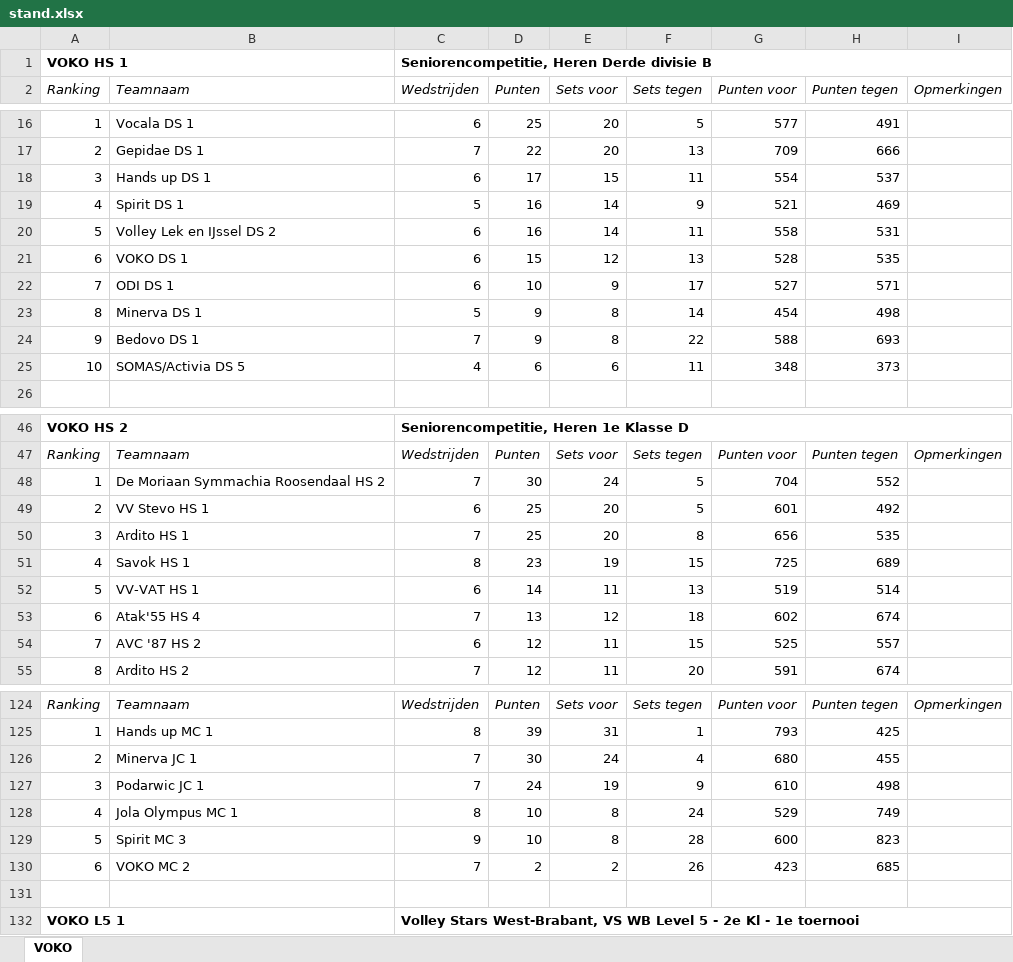
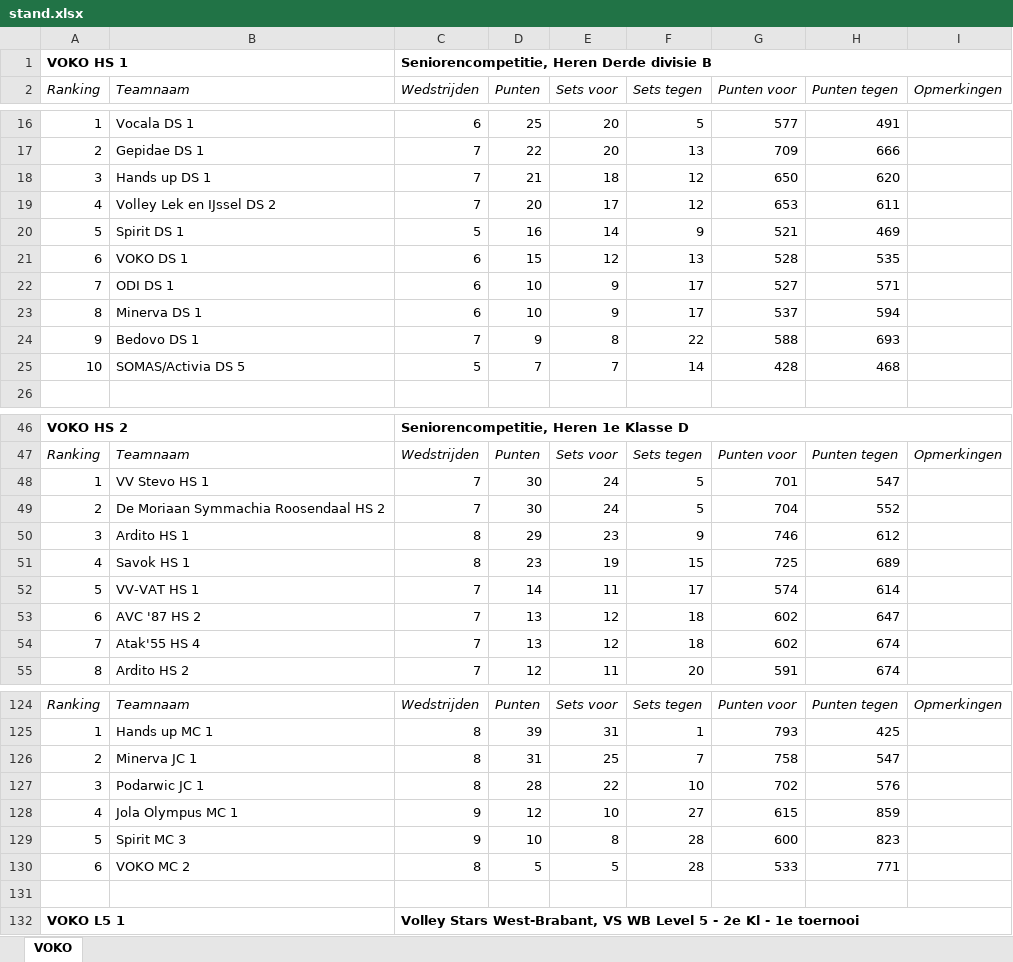
Before and after one commit to JoshuaGod/voko-yodeck-agenda, an Excel workbook: cache/stand.xlsx, sheet VOKO, drawn as a sheet; only a part is shown, gaps mark what is left out; values as stored, in another font and other column widths than the file's, no borders; removed rows and columns are numbered as before the commit, all else as after; the diff covers the shown part only; the diff names each change by its address in the sheet, - before the commit and + after, or states it on an @@ line.

```diff
--- a/cache/stand.xlsx (sheet VOKO)
+++ b/cache/stand.xlsx (sheet VOKO)
-row 18: 3 | Hands up DS 1 | 6 | 17 | 15 | 11 | 554 | 537
+row 18: 3 | Hands up DS 1 | 7 | 21 | 18 | 12 | 650 | 620
+row 19: 4 | Volley Lek en IJssel DS 2 | 7 | 20 | 17 | 12 | 653 | 611
-A20 (Ranking): 4
+A20 (Ranking): 5
-row 20: 5 | Volley Lek en IJssel DS 2 | 6 | 16 | 14 | 11 | 558 | 531
-row 23: 8 | Minerva DS 1 | 5 | 9 | 8 | 14 | 454 | 498
+row 23: 8 | Minerva DS 1 | 6 | 10 | 9 | 17 | 537 | 594
-row 25: 10 | SOMAS/Activia DS 5 | 4 | 6 | 6 | 11 | 348 | 373
+row 25: 10 | SOMAS/Activia DS 5 | 5 | 7 | 7 | 14 | 428 | 468
+row 48: 1 | VV Stevo HS 1 | 7 | 30 | 24 | 5 | 701 | 547
-A49 (Ranking): 1
+A49 (Ranking): 2
-row 49: 2 | VV Stevo HS 1 | 6 | 25 | 20 | 5 | 601 | 492
-row 50: 3 | Ardito HS 1 | 7 | 25 | 20 | 8 | 656 | 535
+row 50: 3 | Ardito HS 1 | 8 | 29 | 23 | 9 | 746 | 612
-C52 (Wedstrijden): 6
+C52 (Wedstrijden): 7
-F52 (Sets tegen): 13
+F52 (Sets tegen): 17
-G52 (Punten voor): 519
+G52 (Punten voor): 574
-H52 (Punten tegen): 514
+H52 (Punten tegen): 614
-B53 (Teamnaam): Atak'55 HS 4
+B53 (Teamnaam): AVC '87 HS 2
-H53 (Punten tegen): 674
+H53 (Punten tegen): 647
-row 54: 7 | AVC '87 HS 2 | 6 | 12 | 11 | 15 | 525 | 557
+row 54: 7 | Atak'55 HS 4 | 7 | 13 | 12 | 18 | 602 | 674
-row 126: 2 | Minerva JC 1 | 7 | 30 | 24 | 4 | 680 | 455
-row 127: 3 | Podarwic JC 1 | 7 | 24 | 19 | 9 | 610 | 498
-row 128: 4 | Jola Olympus MC 1 | 8 | 10 | 8 | 24 | 529 | 749
+row 126: 2 | Minerva JC 1 | 8 | 31 | 25 | 7 | 758 | 547
+row 127: 3 | Podarwic JC 1 | 8 | 28 | 22 | 10 | 702 | 576
+row 128: 4 | Jola Olympus MC 1 | 9 | 12 | 10 | 27 | 615 | 859
-row 130: 6 | VOKO MC 2 | 7 | 2 | 2 | 26 | 423 | 685
+row 130: 6 | VOKO MC 2 | 8 | 5 | 5 | 28 | 533 | 771
```
Also changed, not shown: 10 added rows, 10 removed rows and 53 edited cells elsewhere in this sheet, 6 other files.
